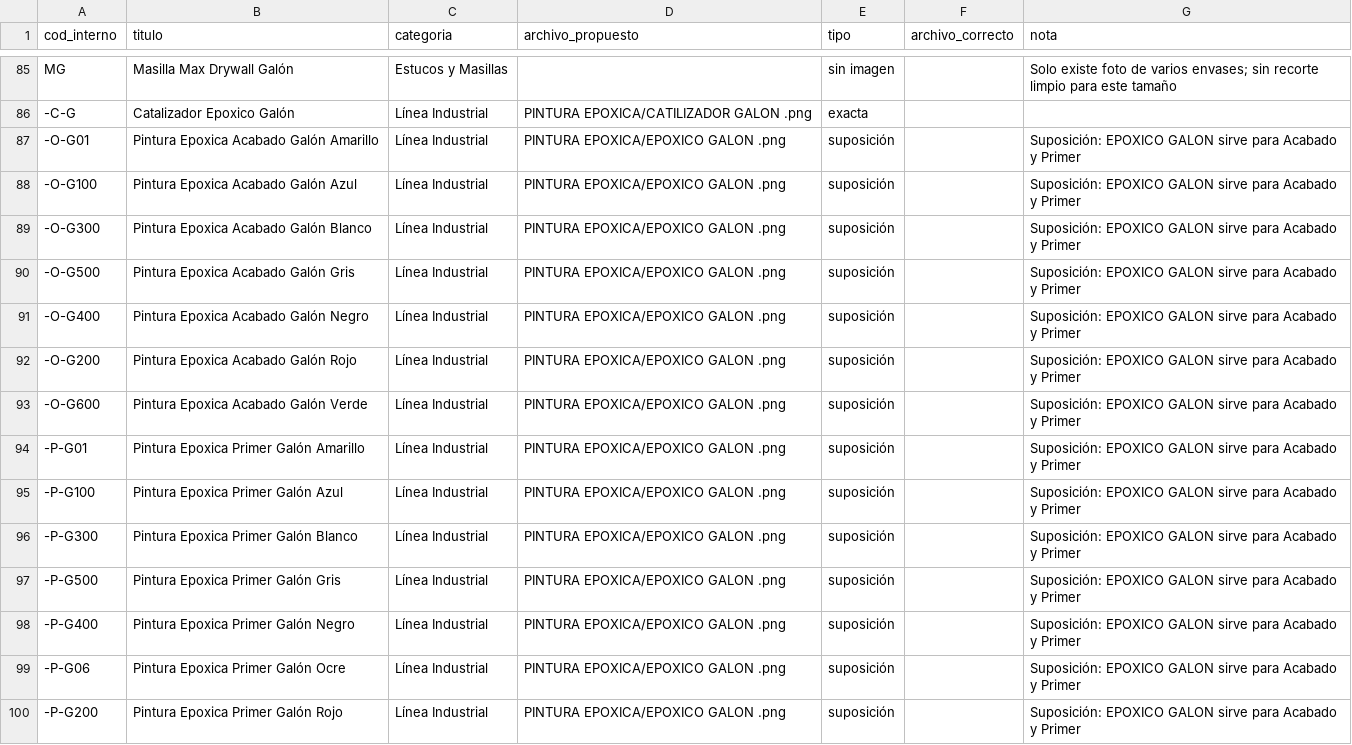
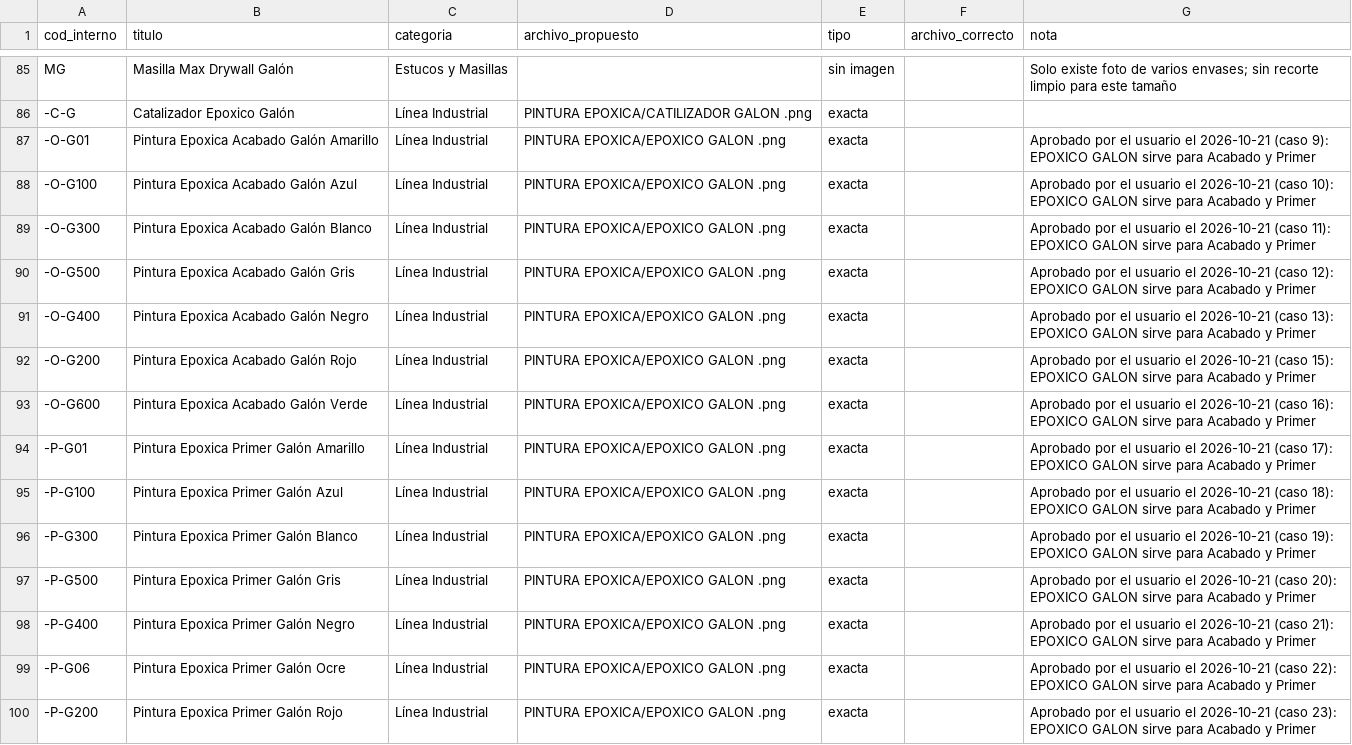
Before and after one commit to 360ConIa/enar-catalog, a CSV file: docs/revision-imagenes.csv, drawn as a sheet; only a part is shown, gaps mark what is left out; the diff covers the shown part only.

```diff
--- a/docs/revision-imagenes.csv
+++ b/docs/revision-imagenes.csv
@@ -86,15 +86,15 @@
 "-C-G","Catalizador Epoxico Galón","Línea Industrial","PINTURA EPOXICA/CATILIZADOR GALON .png","exacta","",""
-"-O-G01","Pintura Epoxica Acabado Galón Amarillo","Línea Industrial","PINTURA EPOXICA/EPOXICO GALON .png","suposición","","Suposición: EPOXICO GALON sirve para Acabado y Primer"
-"-O-G100","Pintura Epoxica Acabado Galón Azul","Línea Industrial","PINTURA EPOXICA/EPOXICO GALON .png","suposición","","Suposición: EPOXICO GALON sirve para Acabado y Primer"
-"-O-G300","Pintura Epoxica Acabado Galón Blanco","Línea Industrial","PINTURA EPOXICA/EPOXICO GALON .png","suposición","","Suposición: EPOXICO GALON sirve para Acabado y Primer"
-"-O-G500","Pintura Epoxica Acabado Galón Gris","Línea Industrial","PINTURA EPOXICA/EPOXICO GALON .png","suposición","","Suposición: EPOXICO GALON sirve para Acabado y Primer"
-"-O-G400","Pintura Epoxica Acabado Galón Negro","Línea Industrial","PINTURA EPOXICA/EPOXICO GALON .png","suposición","","Suposición: EPOXICO GALON sirve para Acabado y Primer"
-"-O-G200","Pintura Epoxica Acabado Galón Rojo","Línea Industrial","PINTURA EPOXICA/EPOXICO GALON .png","suposición","","Suposición: EPOXICO GALON sirve para Acabado y Primer"
-"-O-G600","Pintura Epoxica Acabado Galón Verde","Línea Industrial","PINTURA EPOXICA/EPOXICO GALON .png","suposición","","Suposición: EPOXICO GALON sirve para Acabado y Primer"
-"-P-G01","Pintura Epoxica Primer Galón Amarillo","Línea Industrial","PINTURA EPOXICA/EPOXICO GALON .png","suposición","","Suposición: EPOXICO GALON sirve para Acabado y Primer"
-"-P-G100","Pintura Epoxica Primer Galón Azul","Línea Industrial","PINTURA EPOXICA/EPOXICO GALON .png","suposición","","Suposición: EPOXICO GALON sirve para Acabado y Primer"
-"-P-G300","Pintura Epoxica Primer Galón Blanco","Línea Industrial","PINTURA EPOXICA/EPOXICO GALON .png","suposición","","Suposición: EPOXICO GALON sirve para Acabado y Primer"
-"-P-G500","Pintura Epoxica Primer Galón Gris","Línea Industrial","PINTURA EPOXICA/EPOXICO GALON .png","suposición","","Suposición: EPOXICO GALON sirve para Acabado y Primer"
-"-P-G400","Pintura Epoxica Primer Galón Negro","Línea Industrial","PINTURA EPOXICA/EPOXICO GALON .png","suposición","","Suposición: EPOXICO GALON sirve para Acabado y Primer"
-"-P-G06","Pintura Epoxica Primer Galón Ocre","Línea Industrial","PINTURA EPOXICA/EPOXICO GALON .png","suposición","","Suposición: EPOXICO GALON sirve para Acabado y Primer"
-"-P-G200","Pintura Epoxica Primer Galón Rojo","Línea Industrial","PINTURA EPOXICA/EPOXICO GALON .png","suposición","","Suposición: EPOXICO GALON sirve para Acabado y Primer"
+"-O-G01","Pintura Epoxica Acabado Galón Amarillo","Línea Industrial","PINTURA EPOXICA/EPOXICO GALON .png","exacta","","Aprobado por el usuario el 2026-10-21 (caso 9): EPOXICO GALON sirve para Acabado y Primer"
+"-O-G100","Pintura Epoxica Acabado Galón Azul","Línea Industrial","PINTURA EPOXICA/EPOXICO GALON .png","exacta","","Aprobado por el usuario el 2026-10-21 (caso 10): EPOXICO GALON sirve para Acabado y Primer"
+"-O-G300","Pintura Epoxica Acabado Galón Blanco","Línea Industrial","PINTURA EPOXICA/EPOXICO GALON .png","exacta","","Aprobado por el usuario el 2026-10-21 (caso 11): EPOXICO GALON sirve para Acabado y Primer"
+"-O-G500","Pintura Epoxica Acabado Galón Gris","Línea Industrial","PINTURA EPOXICA/EPOXICO GALON .png","exacta","","Aprobado por el usuario el 2026-10-21 (caso 12): EPOXICO GALON sirve para Acabado y Primer"
+"-O-G400","Pintura Epoxica Acabado Galón Negro","Línea Industrial","PINTURA EPOXICA/EPOXICO GALON .png","exacta","","Aprobado por el usuario el 2026-10-21 (caso 13): EPOXICO GALON sirve para Acabado y Primer"
+"-O-G200","Pintura Epoxica Acabado Galón Rojo","Línea Industrial","PINTURA EPOXICA/EPOXICO GALON .png","exacta","","Aprobado por el usuario el 2026-10-21 (caso 15): EPOXICO GALON sirve para Acabado y Primer"
+"-O-G600","Pintura Epoxica Acabado Galón Verde","Línea Industrial","PINTURA EPOXICA/EPOXICO GALON .png","exacta","","Aprobado por el usuario el 2026-10-21 (caso 16): EPOXICO GALON sirve para Acabado y Primer"
+"-P-G01","Pintura Epoxica Primer Galón Amarillo","Línea Industrial","PINTURA EPOXICA/EPOXICO GALON .png","exacta","","Aprobado por el usuario el 2026-10-21 (caso 17): EPOXICO GALON sirve para Acabado y Primer"
+"-P-G100","Pintura Epoxica Primer Galón Azul","Línea Industrial","PINTURA EPOXICA/EPOXICO GALON .png","exacta","","Aprobado por el usuario el 2026-10-21 (caso 18): EPOXICO GALON sirve para Acabado y Primer"
+"-P-G300","Pintura Epoxica Primer Galón Blanco","Línea Industrial","PINTURA EPOXICA/EPOXICO GALON .png","exacta","","Aprobado por el usuario el 2026-10-21 (caso 19): EPOXICO GALON sirve para Acabado y Primer"
+"-P-G500","Pintura Epoxica Primer Galón Gris","Línea Industrial","PINTURA EPOXICA/EPOXICO GALON .png","exacta","","Aprobado por el usuario el 2026-10-21 (caso 20): EPOXICO GALON sirve para Acabado y Primer"
+"-P-G400","Pintura Epoxica Primer Galón Negro","Línea Industrial","PINTURA EPOXICA/EPOXICO GALON .png","exacta","","Aprobado por el usuario el 2026-10-21 (caso 21): EPOXICO GALON sirve para Acabado y Primer"
+"-P-G06","Pintura Epoxica Primer Galón Ocre","Línea Industrial","PINTURA EPOXICA/EPOXICO GALON .png","exacta","","Aprobado por el usuario el 2026-10-21 (caso 22): EPOXICO GALON sirve para Acabado y Primer"
+"-P-G200","Pintura Epoxica Primer Galón Rojo","Línea Industrial","PINTURA EPOXICA/EPOXICO GALON .png","exacta","","Aprobado por el usuario el 2026-10-21 (caso 23): EPOXICO GALON sirve para Acabado y Primer"
```
Also changed, not shown: 123 edited cells elsewhere in this file, 2 other files.
